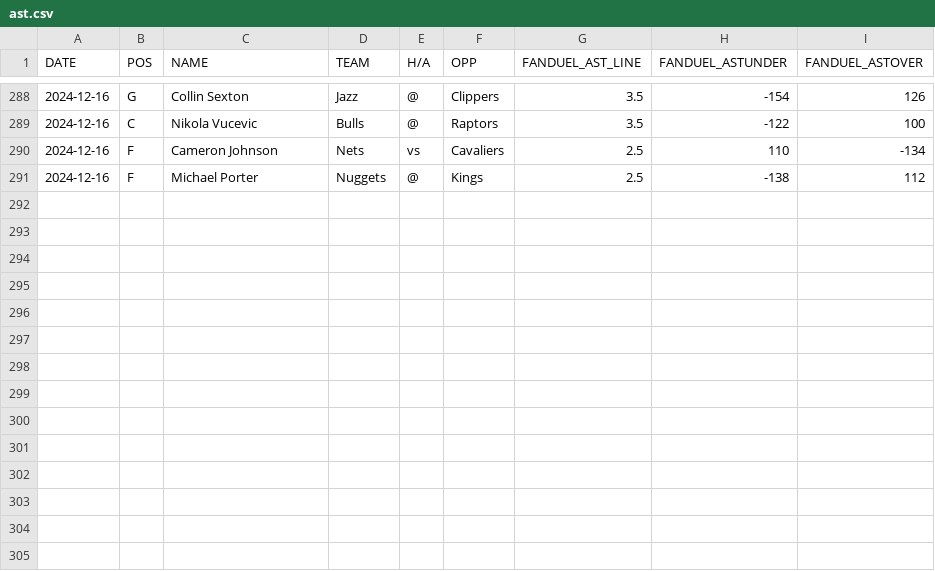
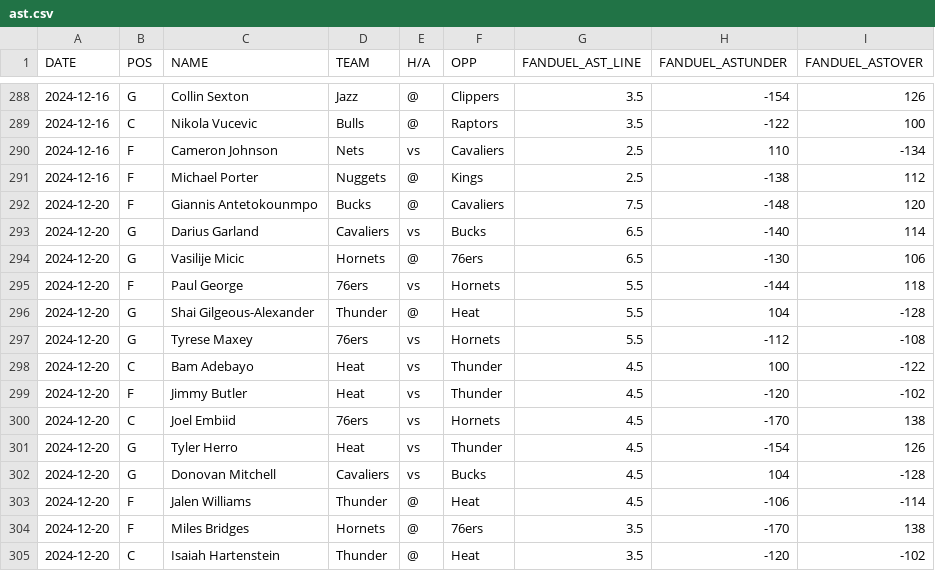
Before and after one commit to dlkirtley/NBABetting, a CSV file: nba_player_props/ast.csv, drawn as a sheet; only a part is shown, gaps mark what is left out; the diff names each change by its address in the sheet, - before the commit and + after, or states it on an @@ line.

```diff
--- a/nba_player_props/ast.csv
+++ b/nba_player_props/ast.csv
+row 292: 2024-12-20 | F | Giannis Antetokounmpo | Bucks | @ | Cavaliers | 7.5 | -148 | 120
+row 293: 2024-12-20 | G | Darius Garland | Cavaliers | vs | Bucks | 6.5 | -140 | 114
+row 294: 2024-12-20 | G | Vasilije Micic | Hornets | @ | 76ers | 6.5 | -130 | 106
+row 295: 2024-12-20 | F | Paul George | 76ers | vs | Hornets | 5.5 | -144 | 118
+row 296: 2024-12-20 | G | Shai Gilgeous-Alexander | Thunder | @ | Heat | 5.5 | 104 | -128
+row 297: 2024-12-20 | G | Tyrese Maxey | 76ers | vs | Hornets | 5.5 | -112 | -108
+row 298: 2024-12-20 | C | Bam Adebayo | Heat | vs | Thunder | 4.5 | 100 | -122
+row 299: 2024-12-20 | F | Jimmy Butler | Heat | vs | Thunder | 4.5 | -120 | -102
+row 300: 2024-12-20 | C | Joel Embiid | 76ers | vs | Hornets | 4.5 | -170 | 138
+row 301: 2024-12-20 | G | Tyler Herro | Heat | vs | Thunder | 4.5 | -154 | 126
+row 302: 2024-12-20 | G | Donovan Mitchell | Cavaliers | vs | Bucks | 4.5 | 104 | -128
+row 303: 2024-12-20 | F | Jalen Williams | Thunder | @ | Heat | 4.5 | -106 | -114
+row 304: 2024-12-20 | F | Miles Bridges | Hornets | @ | 76ers | 3.5 | -170 | 138
+row 305: 2024-12-20 | C | Isaiah Hartenstein | Thunder | @ | Heat | 3.5 | -120 | -102
```
Also changed, not shown: nba_player_props/pts.csv, nba_player_props/reb.csv, 1 other file.
